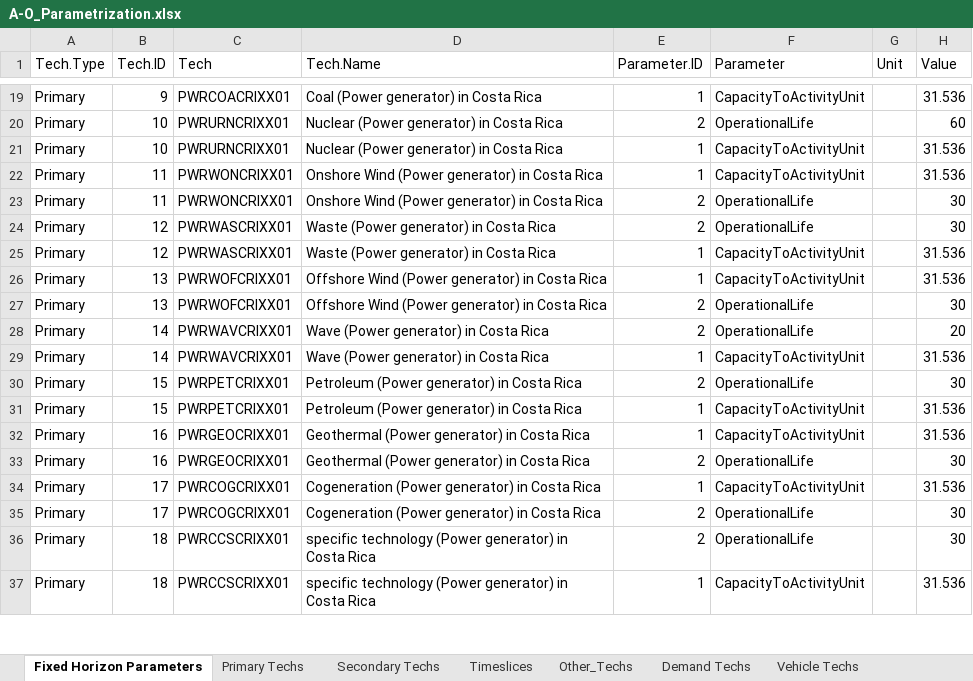
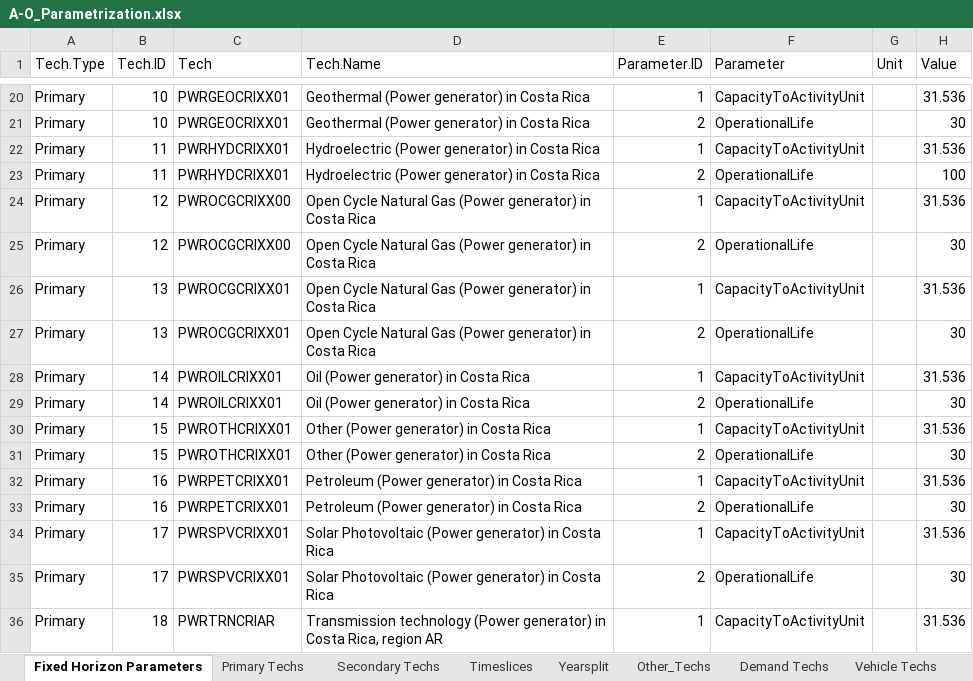
Before and after one commit to clg-admin/relac_tx, an Excel workbook: t1_confection/A1_Outputs/A-O_Parametrization.xlsx, sheet Fixed Horizon Parameters, drawn as a sheet; only a part is shown, gaps mark what is left out; values as stored, in another font and other column widths than the file's, no borders; removed rows and columns are numbered as before the commit, all else as after; the diff covers the shown part only; the diff names each change by its address in the sheet, - before the commit and + after, or states it on an @@ line.

```diff
--- a/t1_confection/A1_Outputs/A-O_Parametrization.xlsx (sheet Fixed Horizon Parameters)
+++ b/t1_confection/A1_Outputs/A-O_Parametrization.xlsx (sheet Fixed Horizon Parameters)
+sheet tab: Yearsplit
-B20 (Tech.ID): 9
+B20 (Tech.ID): 10
-C20 (Tech): PWRCOACRIXX01
+C20 (Tech): PWRGEOCRIXX01
-D20 (Tech.Name): Coal (Power generator) in Costa Rica
+D20 (Tech.Name): Geothermal (Power generator) in Costa Rica
-C21 (Tech): PWRURNCRIXX01
+C21 (Tech): PWRGEOCRIXX01
-D21 (Tech.Name): Nuclear (Power generator) in Costa Rica
+D21 (Tech.Name): Geothermal (Power generator) in Costa Rica
-H21 (Value): 60
+H21 (Value): 30
-row 21: Primary | 10 | PWRURNCRIXX01 | Nuclear (Power generator) in Costa Rica | 1 | CapacityToActivityUnit |  | 31.536
-C22:C23 (Tech): PWRWONCRIXX01
+C22:C23 (Tech): PWRHYDCRIXX01
-D22:D23 (Tech.Name): Onshore Wind (Power generator) in Costa Rica
+D22:D23 (Tech.Name): Hydroelectric (Power generator) in Costa Rica
-H23 (Value): 30
+H23 (Value): 100
-row 24: Primary | 12 | PWRWASCRIXX01 | Waste (Power generator) in Costa Rica | 2 | OperationalLife |  | 30
-C24 (Tech): PWRWASCRIXX01
+C24 (Tech): PWROCGCRIXX00
-D24 (Tech.Name): Waste (Power generator)…
+D24 (Tech.Name): Open Cycle Natural Gas (Power generator)…
+row 25: Primary | 12 | PWROCGCRIXX00 | Open Cycle Natural Gas (Power generator) in Costa Rica | 2 | OperationalLife |  | 30
-C26:C27 (Tech): PWRWOFCRIXX01
+C26:C27 (Tech): PWROCGCRIXX01
-D26:D27 (Tech.Name): Offshore Wind (Power generator)…
+D26:D27 (Tech.Name): Open Cycle Natural Gas (Power generator)…
-row 28: Primary | 14 | PWRWAVCRIXX01 | Wave (Power generator) in Costa Rica | 2 | OperationalLife |  | 20
-C28 (Tech): PWRWAVCRIXX01
+C28 (Tech): PWROILCRIXX01
-D28 (Tech.Name): Wave (Power generator) in Costa Rica
+D28 (Tech.Name): Oil (Power generator) in Costa Rica
-B29 (Tech.ID): 15
+B29 (Tech.ID): 14
-C29 (Tech): PWRPETCRIXX01
+C29 (Tech): PWROILCRIXX01
-D29 (Tech.Name): Petroleum (Power generator) in Costa Rica
+D29 (Tech.Name): Oil (Power generator) in Costa Rica
-C30 (Tech): PWRPETCRIXX01
+C30 (Tech): PWROTHCRIXX01
-D30 (Tech.Name): Petroleum (Power generator) in Costa Rica
+D30 (Tech.Name): Other (Power generator) in Costa Rica
+row 31: Primary | 15 | PWROTHCRIXX01 | Other (Power generator) in Costa Rica | 2 | OperationalLife |  | 30
-C32:C33 (Tech): PWRGEOCRIXX01
+C32:C33 (Tech): PWRPETCRIXX01
-D32:D33 (Tech.Name): Geothermal (Power generator) in Costa Rica
+D32:D33 (Tech.Name): Petroleum (Power generator) in Costa Rica
-C34:C35 (Tech): PWRCOGCRIXX01
+C34:C35 (Tech): PWRSPVCRIXX01
-D34:D35 (Tech.Name): Cogeneration (Power generator)…
+D34:D35 (Tech.Name): Solar Photovoltaic (Power generator)…
-row 36: Primary | 18 | PWRCCSCRIXX01 | specific technology (Power generator) in Costa Rica | 2 | OperationalLife |  | 30
-C36 (Tech): PWRCCSCRIXX01
+C36 (Tech): PWRTRNCRIAR
-D36 (Tech.Name): specific technology (Power generator) in Costa Rica
+D36 (Tech.Name): Transmission technology (Power generator) in Costa Rica, region AR
```
Also changed, not shown: 8 added rows, 2 removed rows and 53 edited cells elsewhere in this sheet, sheet Secondary Techs, sheet Primary Techs, sheet Timeslices, t1_confection/A1_Outputs/A-O_Demand.xlsx, t1_confection/A2_Extra_Inputs/A-Xtra_Emissions.xlsx, 4 other files.
